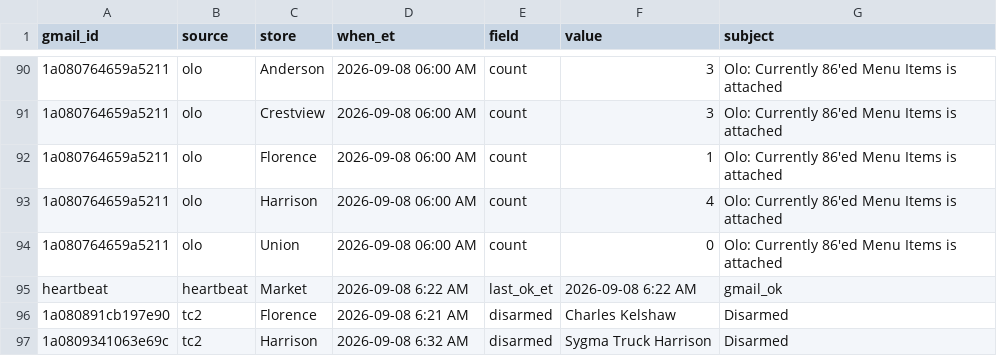
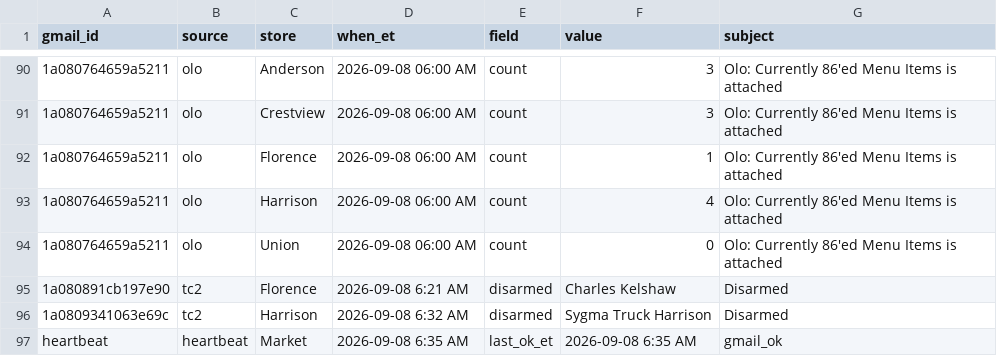
Before and after one commit to SCDashboard/DailyUploads, a CSV file: inbox-drop.csv, drawn as a sheet; only a part is shown, gaps mark what is left out.

Commit message:
inbox-drop heartbeat 6:35 AM ET

```diff
--- a/inbox-drop.csv
+++ b/inbox-drop.csv
@@ -94,4 +94,4 @@ gmail_id,source,store,when_et,field,value,subject
 1a080764659a5211,olo,Union,2026-09-08 06:00 AM,count,0,Olo: Currently 86'ed Menu Items is attached
-heartbeat,heartbeat,Market,2026-09-08 6:22 AM,last_ok_et,2026-09-08 6:22 AM,gmail_ok
 1a080891cb197e90,tc2,Florence,2026-09-08 6:21 AM,disarmed,Charles Kelshaw,Disarmed
 1a0809341063e69c,tc2,Harrison,2026-09-08 6:32 AM,disarmed,Sygma Truck Harrison,Disarmed
+heartbeat,heartbeat,Market,2026-09-08 6:35 AM,last_ok_et,2026-09-08 6:35 AM,gmail_ok
```
